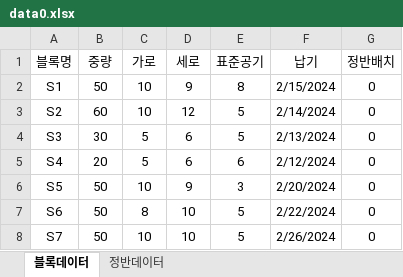
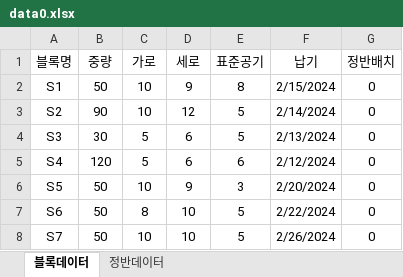
Before and after one commit to kstyle2198/optimus, an Excel workbook: data/data0.xlsx, sheet 블록데이터, drawn as a sheet; values as stored, in another font and other column widths than the file's, no borders; the diff names each change by its address in the sheet, - before the commit and + after, or states it on an @@ line.

```diff
--- a/data/data0.xlsx (sheet 블록데이터)
+++ b/data/data0.xlsx (sheet 블록데이터)
-B3 (중량): 60
+B3 (중량): 90
-B5 (중량): 20
+B5 (중량): 120
```
Also changed, not shown: 3 other files.
